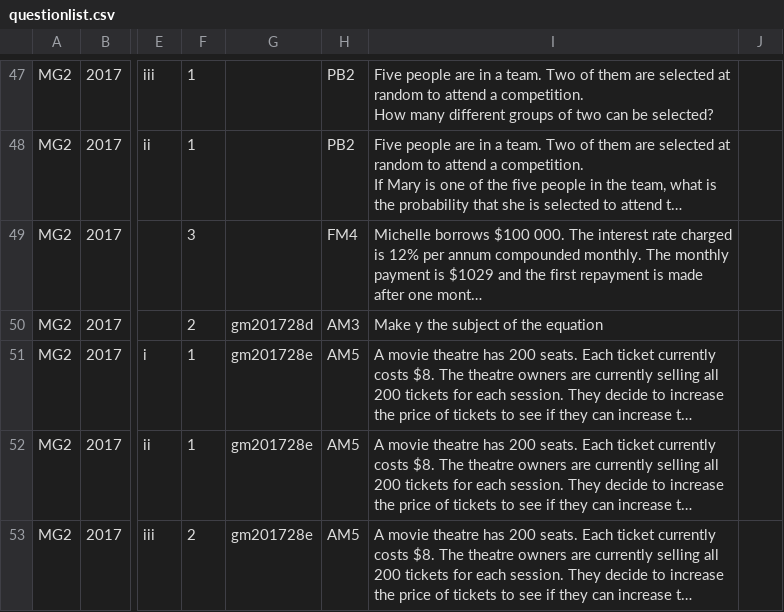
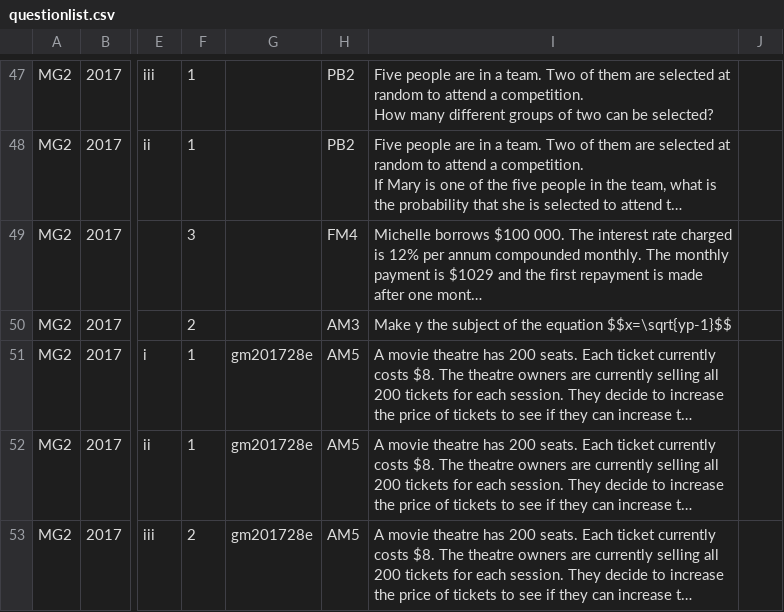
Before and after one commit to confragus/dokku, a CSV file: db/questionlist.csv, drawn as a sheet; only a part is shown, gaps mark what is left out; long unchanged cells end in …; the diff covers the shown part only; the diff names each change by its address in the sheet, - before the commit and + after, or states it on an @@ line.

```diff
--- a/db/questionlist.csv
+++ b/db/questionlist.csv
-G50: gm201728d
+G50: (empty)
-I50: Make y the subject of the equation
+I50: Make y the subject of the equation $$x=\sqrt{yp-1}$$
```
Also changed, not shown: 8 edited cells elsewhere in this file.
